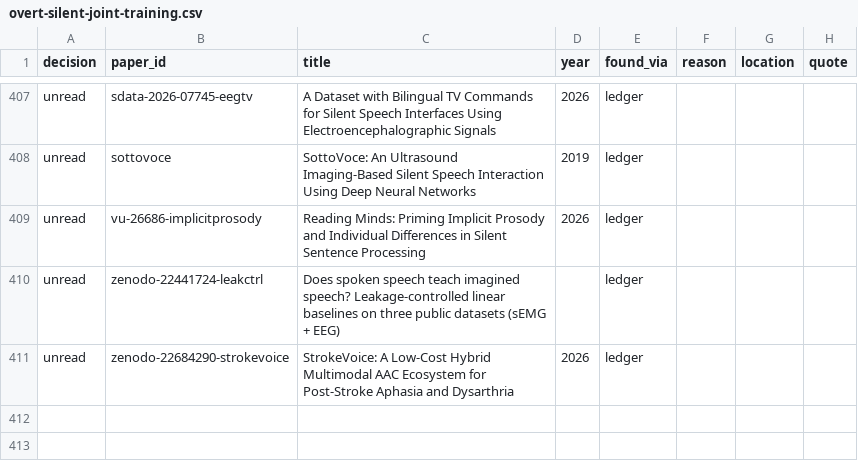
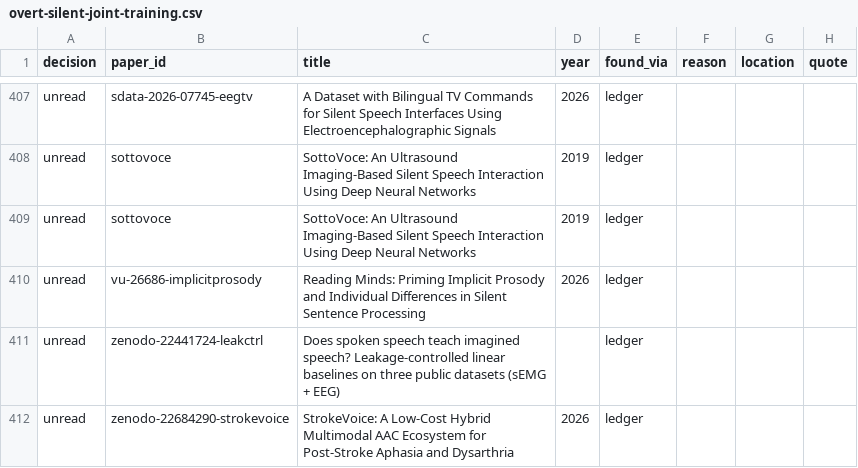
Before and after one commit to supernaiter/silent-speech-review, a CSV file: components/M03/overt-silent-joint-training.csv, drawn as a sheet; only a part is shown, gaps mark what is left out; the diff names each change by its address in the sheet, - before the commit and + after, or states it on an @@ line.

```diff
--- a/components/M03/overt-silent-joint-training.csv
+++ b/components/M03/overt-silent-joint-training.csv
+row 409: unread | sottovoce | SottoVoce: An Ultrasound Imaging-Based Silent Speech Interaction Using Deep Neural Networks | 2019 | ledger
```
Also changed, not shown: data/papers.csv, 39 other files.
